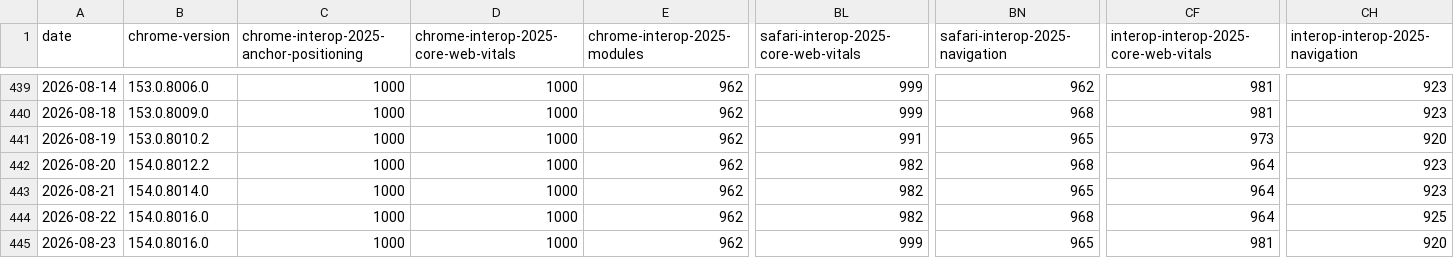
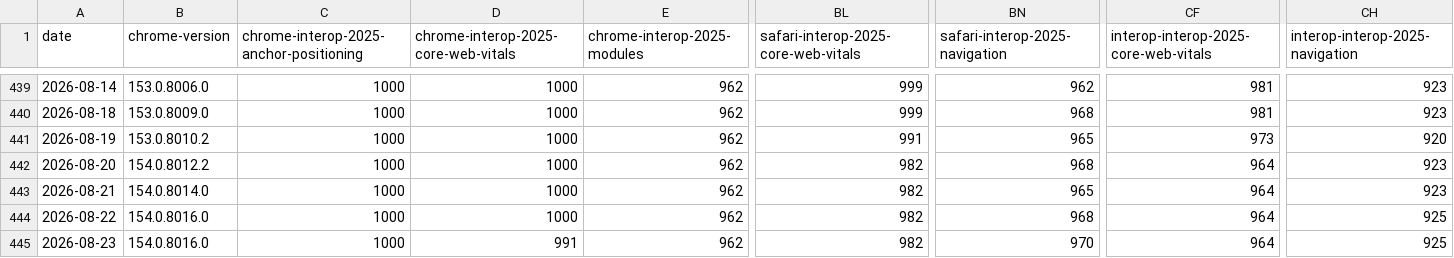
Before and after one commit to cauut121997-create/results-analysis, a CSV file: data/interop-2025/interop-2025-experimental-v2.csv, drawn as a sheet; only a part is shown, gaps mark what is left out; the diff names each change by its address in the sheet, - before the commit and + after, or states it on an @@ line.

```diff
--- a/data/interop-2025/interop-2025-experimental-v2.csv
+++ b/data/interop-2025/interop-2025-experimental-v2.csv
-D445: 1000
+D445: 991
-BL445: 999
+BL445: 982
-BN445 (safari-interop-2025-navigation): 965
+BN445 (safari-interop-2025-navigation): 970
-CF445: 981
+CF445: 964
-CH445 (interop-interop-2025-navigation): 920
+CH445 (interop-interop-2025-navigation): 925
```
Also changed, not shown: data/experimental-browser-specific-failures.csv.
